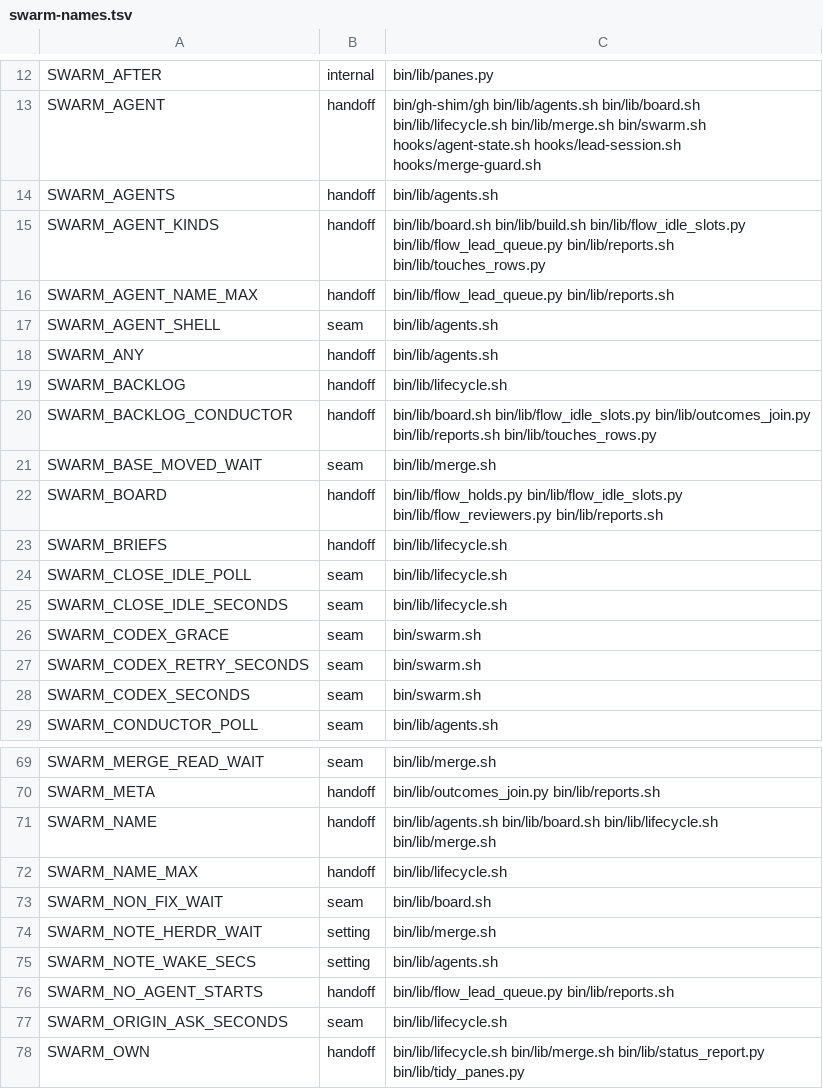
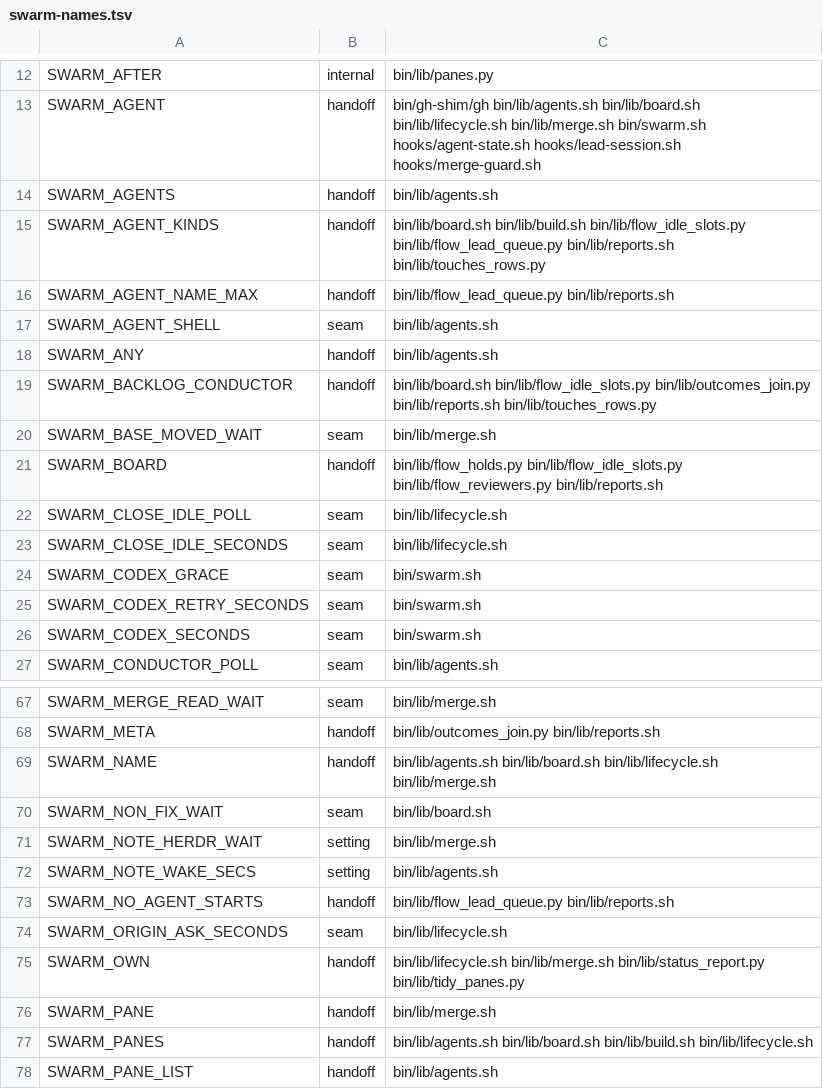
Before and after one commit to redscaresu/swarm-dev, a TSV file: docs/port/swarm-names.tsv, drawn as a sheet; only a part is shown, gaps mark what is left out; the shorter side is filled out with more unchanged rows.

```diff
--- a/docs/port/swarm-names.tsv
+++ b/docs/port/swarm-names.tsv
@@ -18,3 +18,2 @@ SWARM_AGENT_SHELL	seam	bin/lib/agents.sh
 SWARM_ANY	handoff	bin/lib/agents.sh
-SWARM_BACKLOG	handoff	bin/lib/lifecycle.sh
 SWARM_BACKLOG_CONDUCTOR	handoff	bin/lib/board.sh bin/lib/flow_idle_slots.py bin/lib/outcomes_join.py bin/lib/reports.sh bin/lib/touches_rows.py
@@ -22,3 +21,2 @@ SWARM_BASE_MOVED_WAIT	seam	bin/lib/merge.sh
 SWARM_BOARD	handoff	bin/lib/flow_holds.py bin/lib/flow_idle_slots.py bin/lib/flow_reviewers.py bin/lib/reports.sh
-SWARM_BRIEFS	handoff	bin/lib/lifecycle.sh
 SWARM_CLOSE_IDLE_POLL	seam	bin/lib/lifecycle.sh
@@ -71,3 +69,2 @@ SWARM_META	handoff	bin/lib/outcomes_join.py bin/lib/reports.sh
 SWARM_NAME	handoff	bin/lib/agents.sh bin/lib/board.sh bin/lib/lifecycle.sh bin/lib/merge.sh
-SWARM_NAME_MAX	handoff	bin/lib/lifecycle.sh
 SWARM_NON_FIX_WAIT	seam	bin/lib/board.sh
```
Also changed, not shown: docs/port/copies.tsv, docs/port/sites.tsv, 8 other files.
